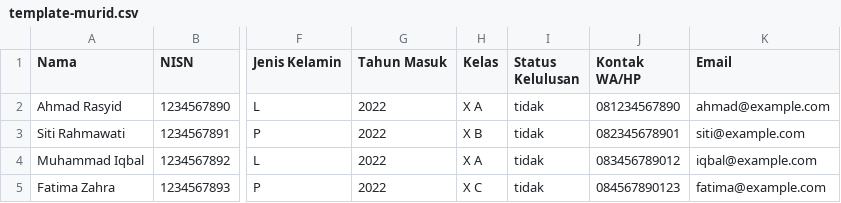
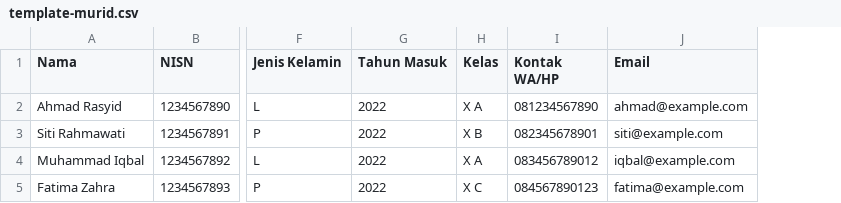
Before and after one commit to novilfahlevy/alkhairaat, a CSV file: storage/app/templates/template-murid.csv, drawn as a sheet; only a part is shown, gaps mark what is left out; the diff names each change by its address in the sheet, - before the commit and + after, or states it on an @@ line.

Commit message:
remove status_kelulusan

```diff
--- a/storage/app/templates/template-murid.csv
+++ b/storage/app/templates/template-murid.csv
-column I (Status Kelulusan), rows 2-5: all tidak
```
Also changed, not shown: 3 other files.
